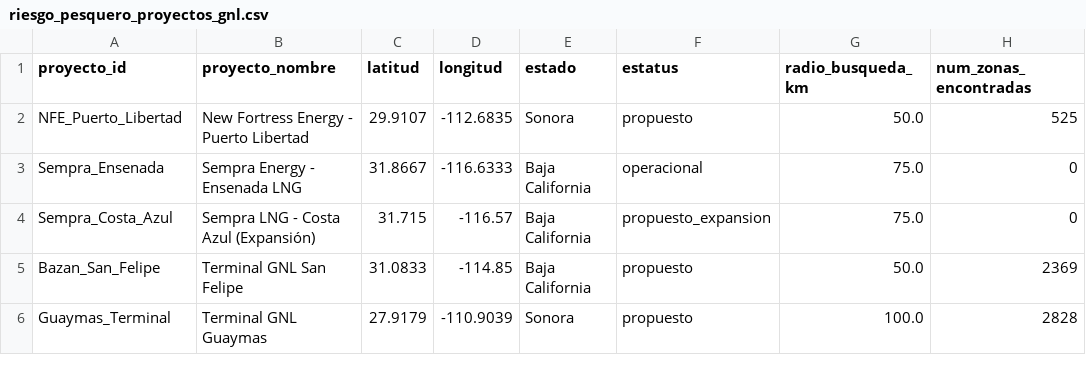
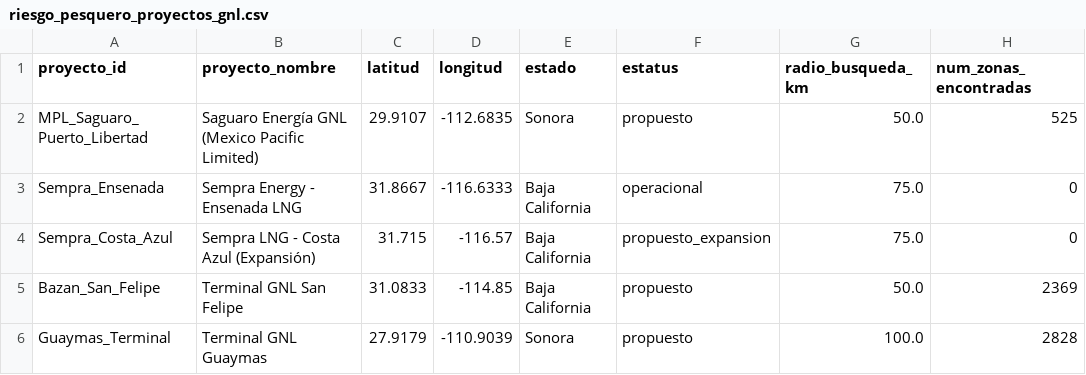
Before and after one commit to Gorodev-lab/ierc-gnl-project, a CSV file: data/processed/riesgo_pesquero_proyectos_gnl.csv, drawn as a sheet; only a part is shown; the diff names each change by its address in the sheet, - before the commit and + after, or states it on an @@ line.

Commit message:
chore(session): cierre de sesión 'Media noche en punto' - Causa Natura Center estado estable y verificado

```diff
--- a/data/processed/riesgo_pesquero_proyectos_gnl.csv
+++ b/data/processed/riesgo_pesquero_proyectos_gnl.csv
-A2 (proyecto_id): NFE_Puerto_Libertad
+A2 (proyecto_id): MPL_Saguaro_Puerto_Libertad
-B2 (proyecto_nombre): New Fortress Energy - Puerto Libertad
+B2 (proyecto_nombre): Saguaro Energía GNL (Mexico Pacific Limited)
```
Also changed, not shown: 35 other files.
